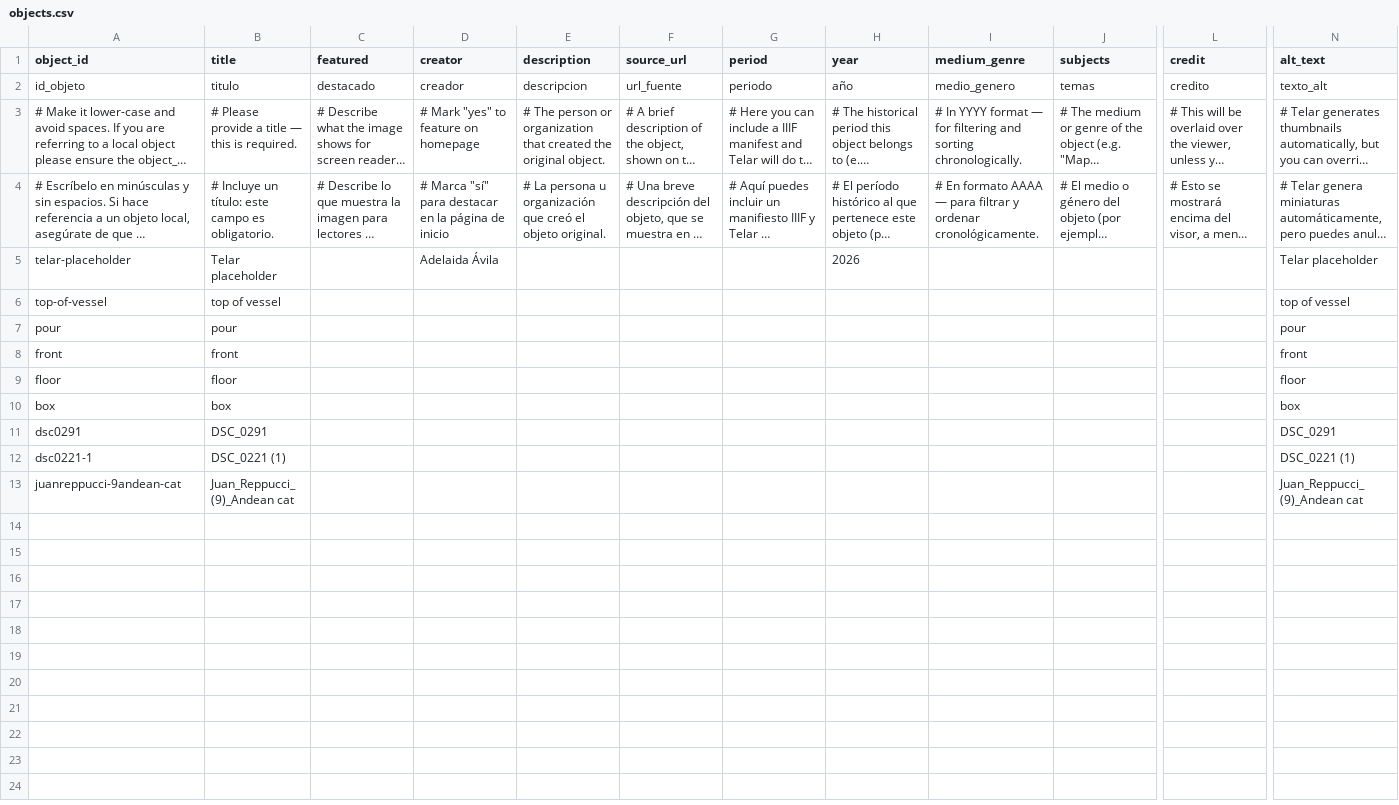
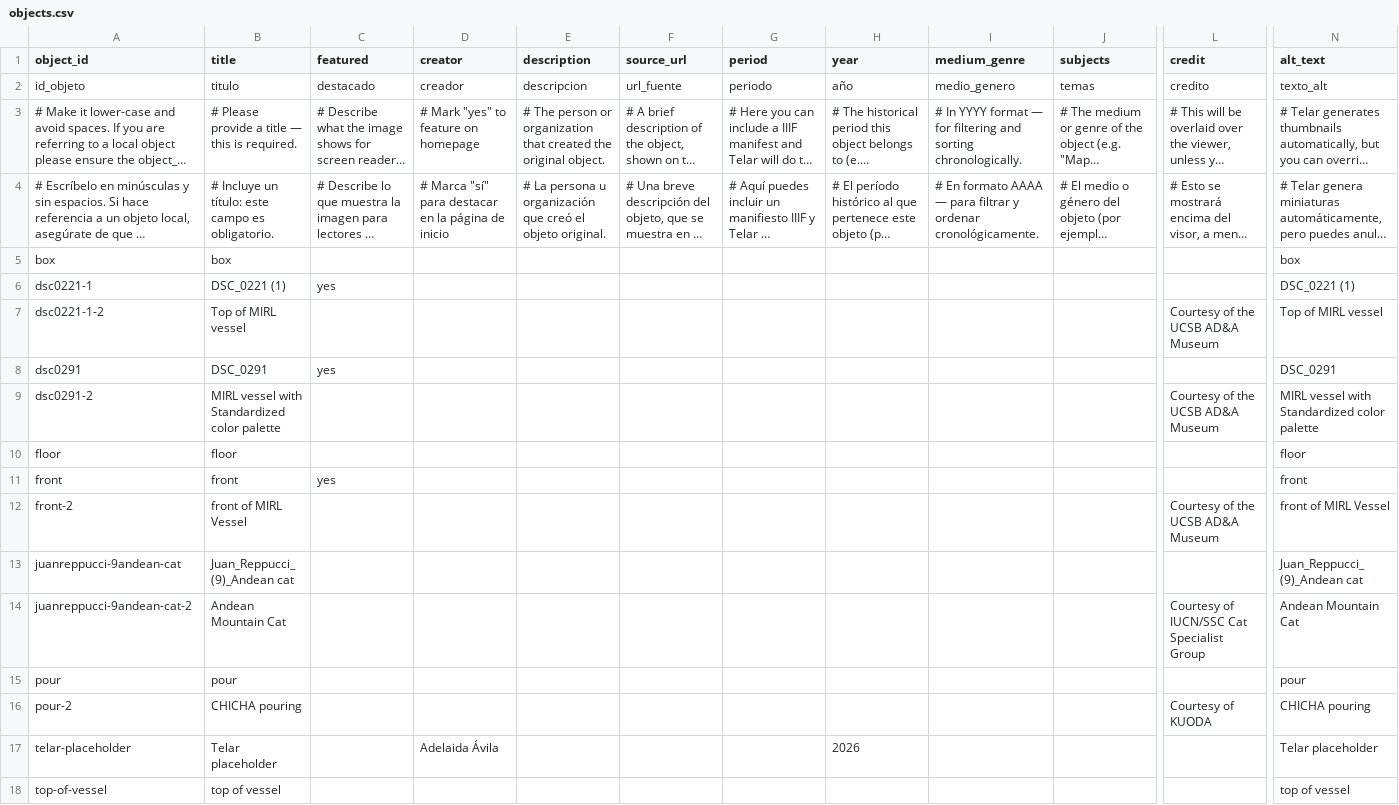
Before and after one commit to ianhwell/doublespoutbridgevessel, a CSV file: telar-content/spreadsheets/objects.csv, drawn as a sheet; only a part is shown, gaps mark what is left out; long unchanged cells end in …; removed rows and columns are numbered as before the commit, all else as after; rows hold the shown columns only; the diff names each change by its address in the sheet, - before the commit and + after, or states it on an @@ line.

Commit message:
Add juanreppucci-9andean-cat-2, dsc0221-1-2, dsc0291-2, pour-2, front-2 via Telar Compositor [skip ci]

```diff
--- a/telar-content/spreadsheets/objects.csv
+++ b/telar-content/spreadsheets/objects.csv
@@ row 10 moved to row 5: box @@
+row 6: dsc0221-1 | DSC_0221 (1) | yes |  |  |  |  |  |  |  |  | DSC_0221 (1)
+row 7: dsc0221-1-2 | Top of MIRL vessel |  |  |  |  |  |  |  |  | Courtesy of the UCSB AD&A Museum | Top of MIRL vessel
+row 8: dsc0291 | DSC_0291 | yes |  |  |  |  |  |  |  |  | DSC_0291
+row 9: dsc0291-2 | MIRL vessel with Standardized color palette |  |  |  |  |  |  |  |  | Courtesy of the UCSB AD&A Museum | MIRL vessel with Standardized color palette
@@ row 9 moved to row 10: floor @@
+row 11: front | front | yes |  |  |  |  |  |  |  |  | front
+row 12: front-2 | front of MIRL Vessel |  |  |  |  |  |  |  |  | Courtesy of the UCSB AD&A Museum | front of MIRL Vessel
+row 14: juanreppucci-9andean-cat-2 | Andean Mountain Cat |  |  |  |  |  |  |  |  | Courtesy of IUCN/SSC Cat Specialist Group | Andean Mountain Cat
@@ row 7 moved to row 15: pour @@
+row 16: pour-2 | CHICHA pouring |  |  |  |  |  |  |  |  | Courtesy of KUODA | CHICHA pouring
-row 8: front | front |  |  |  |  |  |  |  |  |  | front
-row 11: dsc0291 | DSC_0291 |  |  |  |  |  |  |  |  |  | DSC_0291
-row 12: dsc0221-1 | DSC_0221 (1) |  |  |  |  |  |  |  |  |  | DSC_0221 (1)
```
Also changed, not shown: 5 other files.
